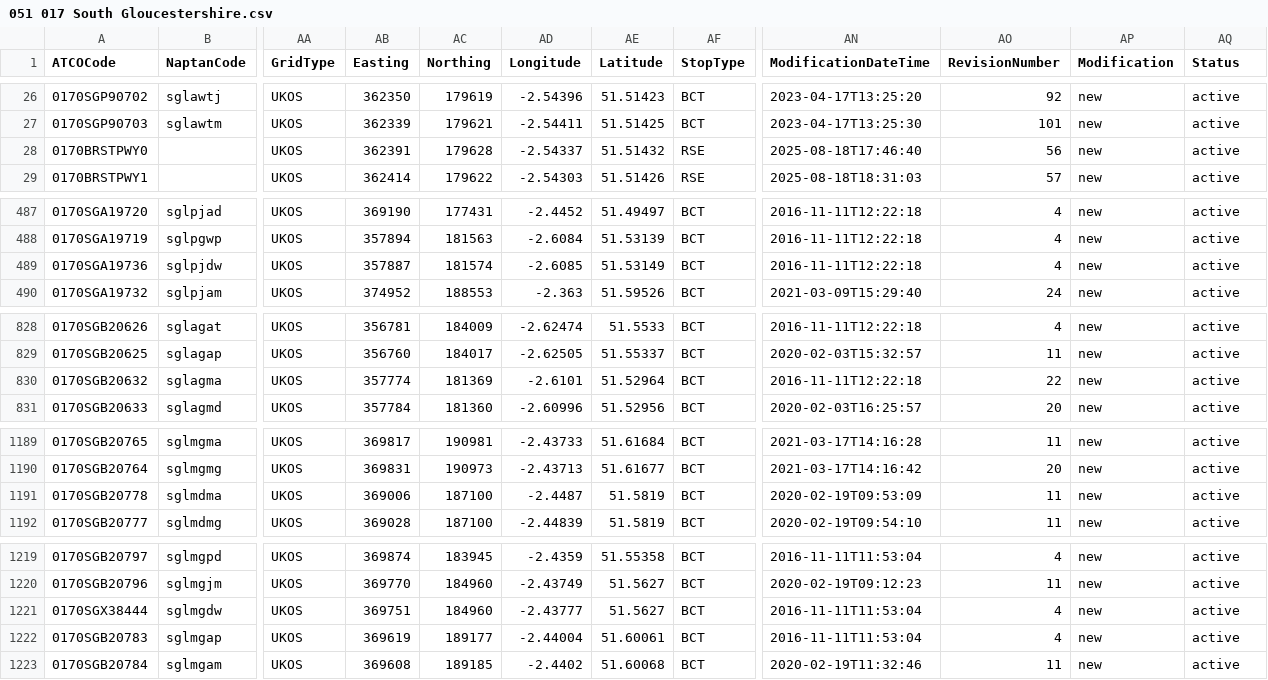
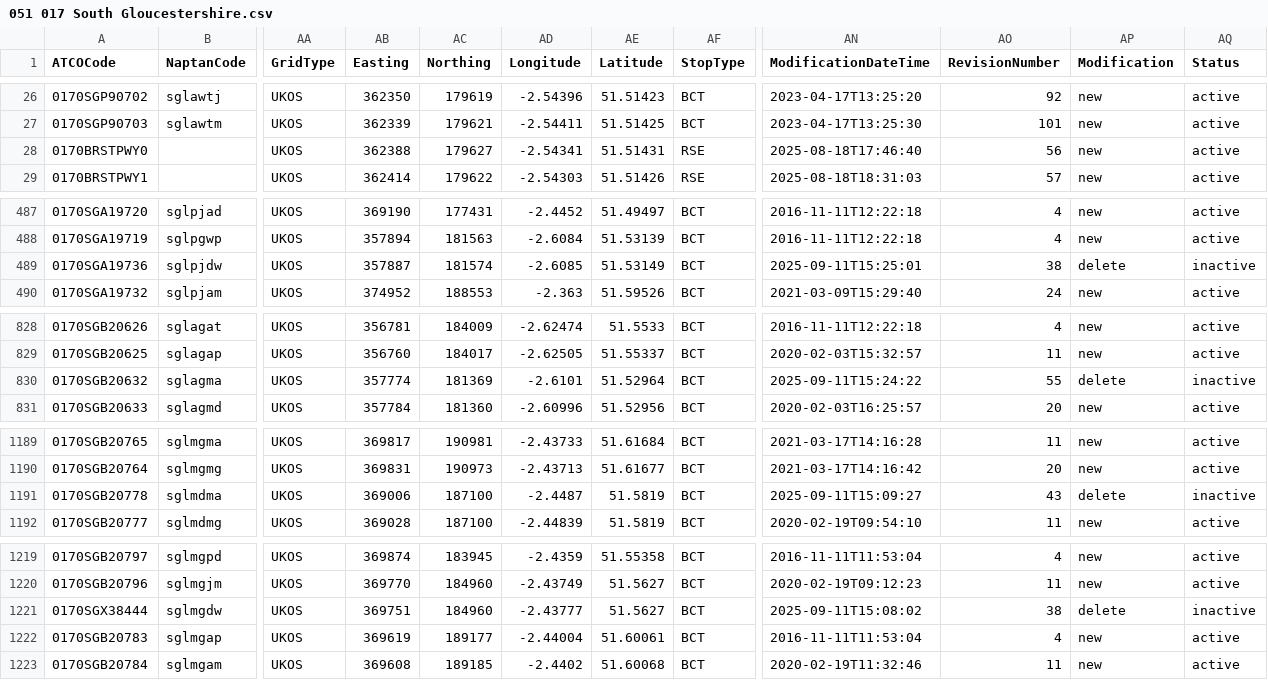
Before and after one commit to bustimes/scrapings, a CSV file: naptan/051 017 South Gloucestershire.csv, drawn as a sheet; only a part is shown, gaps mark what is left out; the diff covers the shown part only; the diff names each change by its address in the sheet, - before the commit and + after, or states it on an @@ line.

```diff
--- a/naptan/051 017 South Gloucestershire.csv
+++ b/naptan/051 017 South Gloucestershire.csv
-AB28 (Easting): 362391
+AB28 (Easting): 362388
-AC28 (Northing): 179628
+AC28 (Northing): 179627
-AD28 (Longitude): -2.54337
+AD28 (Longitude): -2.54341
-AE28 (Latitude): 51.51432
+AE28 (Latitude): 51.51431
-AN489 (ModificationDateTime): 2016-11-11T12:22:18
+AN489 (ModificationDateTime): 2025-09-11T15:25:01
-AO489 (RevisionNumber): 4
+AO489 (RevisionNumber): 38
-AP489 (Modification): new
+AP489 (Modification): delete
-AQ489 (Status): active
+AQ489 (Status): inactive
-AN830 (ModificationDateTime): 2016-11-11T12:22:18
+AN830 (ModificationDateTime): 2025-09-11T15:24:22
-AO830 (RevisionNumber): 22
+AO830 (RevisionNumber): 55
-AP830 (Modification): new
+AP830 (Modification): delete
-AQ830 (Status): active
+AQ830 (Status): inactive
-AN1191 (ModificationDateTime): 2020-02-19T09:53:09
+AN1191 (ModificationDateTime): 2025-09-11T15:09:27
-AO1191 (RevisionNumber): 11
+AO1191 (RevisionNumber): 43
-AP1191 (Modification): new
+AP1191 (Modification): delete
-AQ1191 (Status): active
+AQ1191 (Status): inactive
-AN1221 (ModificationDateTime): 2016-11-11T11:53:04
+AN1221 (ModificationDateTime): 2025-09-11T15:08:02
-AO1221 (RevisionNumber): 4
+AO1221 (RevisionNumber): 38
-AP1221 (Modification): new
+AP1221 (Modification): delete
-AQ1221 (Status): active
+AQ1221 (Status): inactive
```
Also changed, not shown: 4 edited cells elsewhere in this file, naptan/044 199 Portsmouth.csv, naptan/098 360 Somerset.csv, 13 other files.
